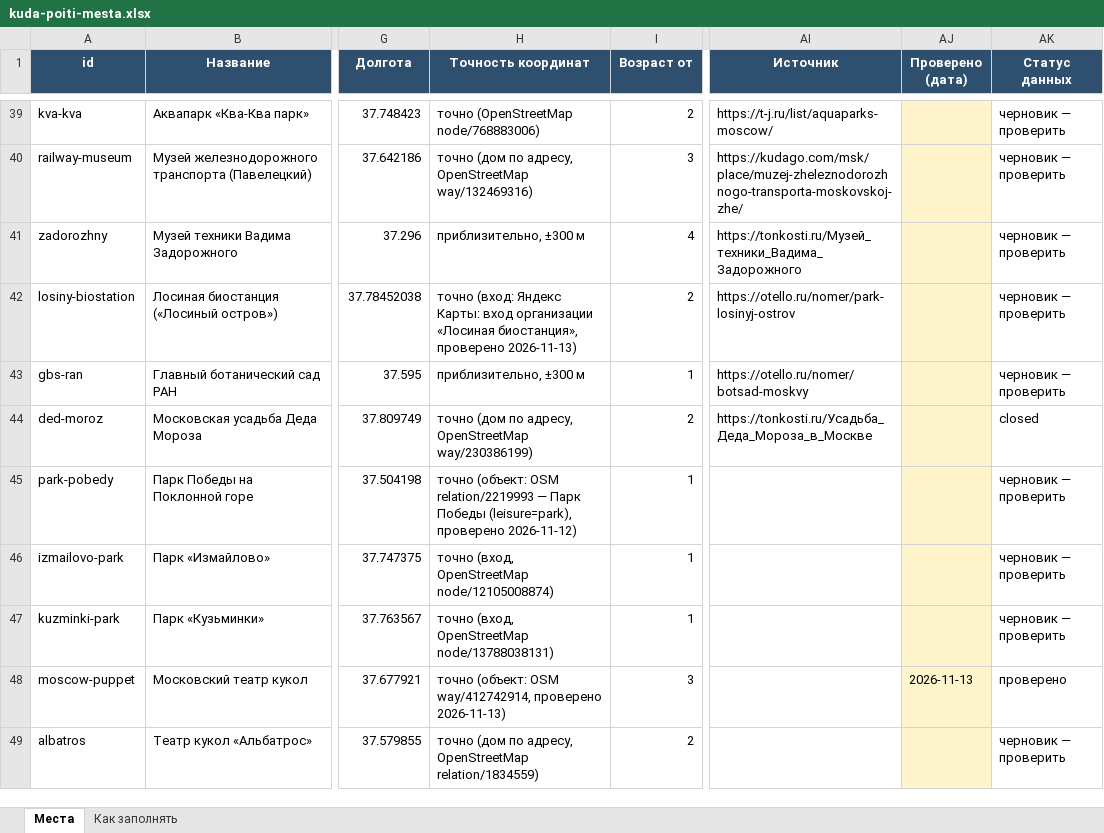
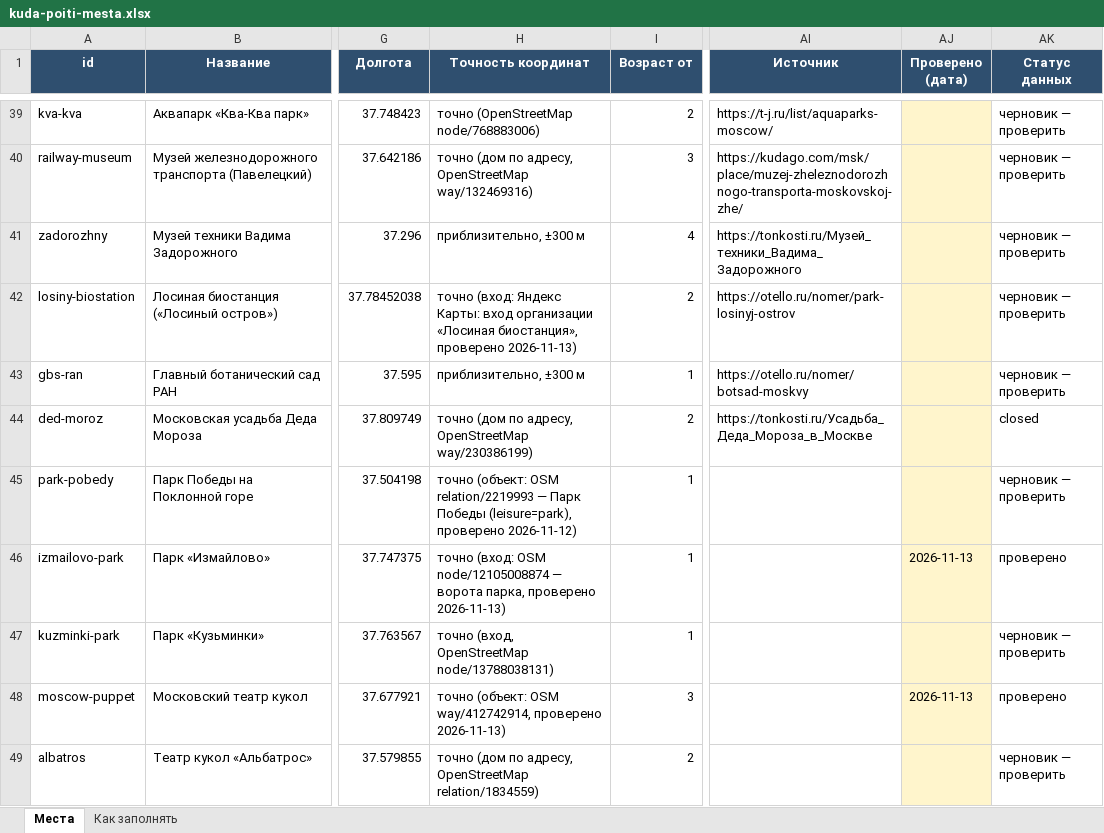
Before and after one commit to vadimsurov-apps/kudapoiti-data, an Excel workbook: data/kuda-poiti-mesta.xlsx, sheet Места, drawn as a sheet; only a part is shown, gaps mark what is left out; values as stored, in another font and other column widths than the file's, no borders; the diff covers the shown part only; the diff names each change by its address in the sheet, - before the commit and + after, or states it on an @@ line.

```diff
--- a/data/kuda-poiti-mesta.xlsx (sheet Места)
+++ b/data/kuda-poiti-mesta.xlsx (sheet Места)
-H46 (Точность координат): точно (вход, OpenStreetMap node/12105008874)
+H46 (Точность координат): точно (вход: OSM node/12105008874 — ворота парка, проверено 2026-11-13)
-AJ46 (Проверено (дата)): (empty)
+AJ46 (Проверено (дата)): 2026-11-13
-AK46 (Статус данных): черновик — проверить
+AK46 (Статус данных): проверено
```
Also changed, not shown: 22 edited cells elsewhere in this sheet, 4 other files.
